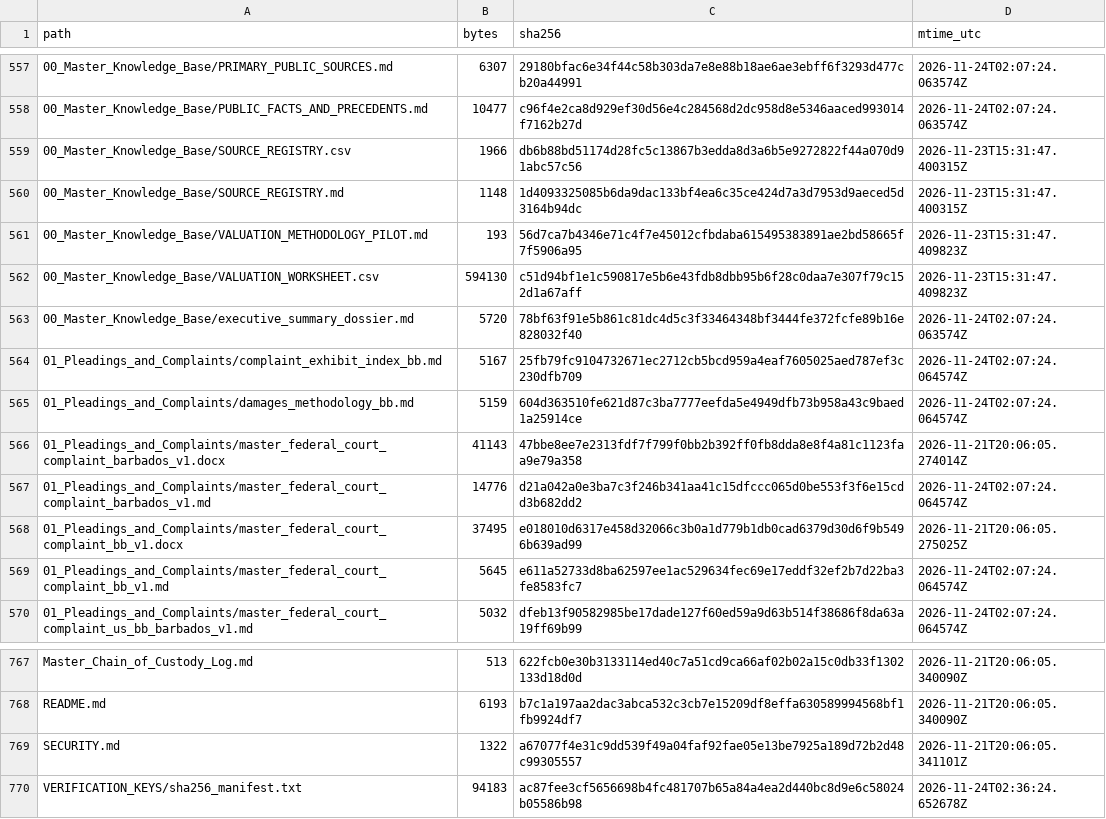
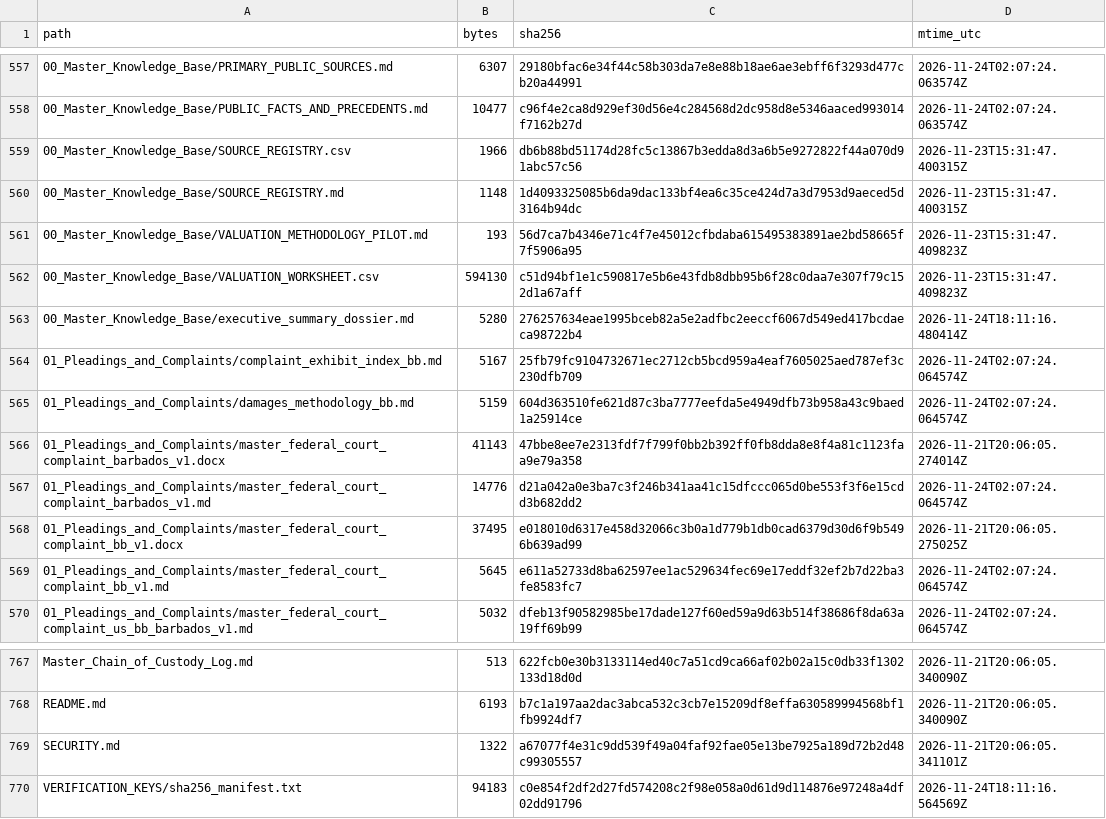
Before and after one commit to GlobalRestitutionAlliance/latam-us-bb-barbados-master-litigation, a CSV file: 99_Archives_and_Manifests/MANIFEST_SHA256.csv, drawn as a sheet; only a part is shown, gaps mark what is left out.

Commit message:
REVERTED DUE TO UNPROMPTED MASS J3WFICATED DATA CORRUPTION BY COMPROMISED BIASED LLM/ARTIFICIAL INTELLIGENCE MODELS

```diff
--- a/99_Archives_and_Manifests/MANIFEST_SHA256.csv
+++ b/99_Archives_and_Manifests/MANIFEST_SHA256.csv
@@ -562,3 +562,3 @@ path,bytes,sha256,mtime_utc
 00_Master_Knowledge_Base/VALUATION_WORKSHEET.csv,594130,c51d94bf1e1c590817e5b6e43fdb8dbb95b6f28c0daa7e307f79c152d1a67aff,2026-11-23T15:31:47.409823Z
-00_Master_Knowledge_Base/executive_summary_dossier.md,5720,78bf63f91e5b861c81dc4d5c3f33464348bf3444fe372fcfe89b16e828032f40,2026-11-24T02:07:24.063574Z
+00_Master_Knowledge_Base/executive_summary_dossier.md,5280,276257634eae1995bceb82a5e2adfbc2eeccf6067d549ed417bcdaeca98722b4,2026-11-24T18:11:16.480414Z
 01_Pleadings_and_Complaints/complaint_exhibit_index_bb.md,5167,25fb79fc9104732671ec2712cb5bcd959a4eaf7605025aed787ef3c230dfb709,2026-11-24T02:07:24.064574Z
@@ -769,2 +769,2 @@ README.md,6193,b7c1a197aa2dac3abca532c3cb7e15209df8effa630589994568bf1fb9924df7,
 SECURITY.md,1322,a67077f4e31c9dd539f49a04faf92fae05e13be7925a189d72b2d48c99305557,2026-11-21T20:06:05.341101Z
-VERIFICATION_KEYS/sha256_manifest.txt,94183,ac87fee3cf5656698b4fc481707b65a84a4ea2d440bc8d9e6c58024b05586b98,2026-11-24T02:36:24.652678Z
+VERIFICATION_KEYS/sha256_manifest.txt,94183,c0e854f2df2d27fd574208c2f98e058a0d61d9d114876e97248a4df02dd91796,2026-11-24T18:11:16.564569Z
```
Also changed, not shown: 2 other files.
